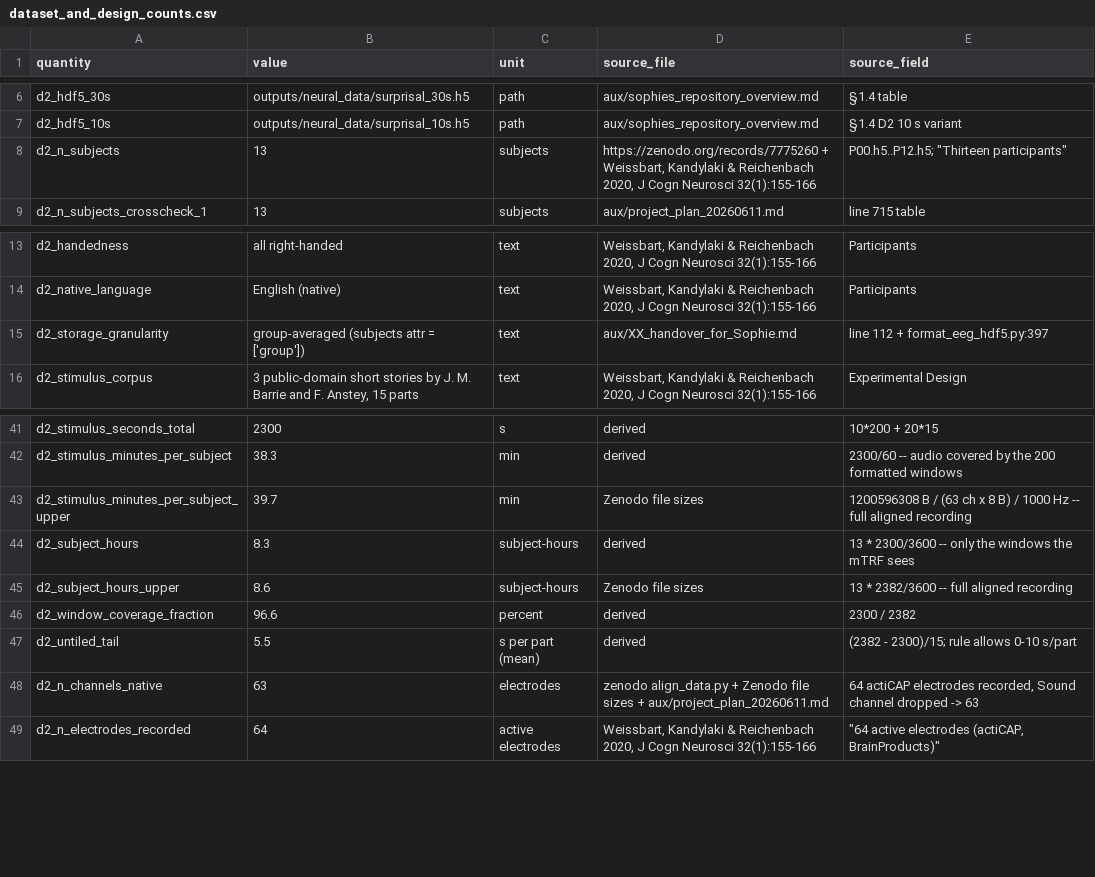
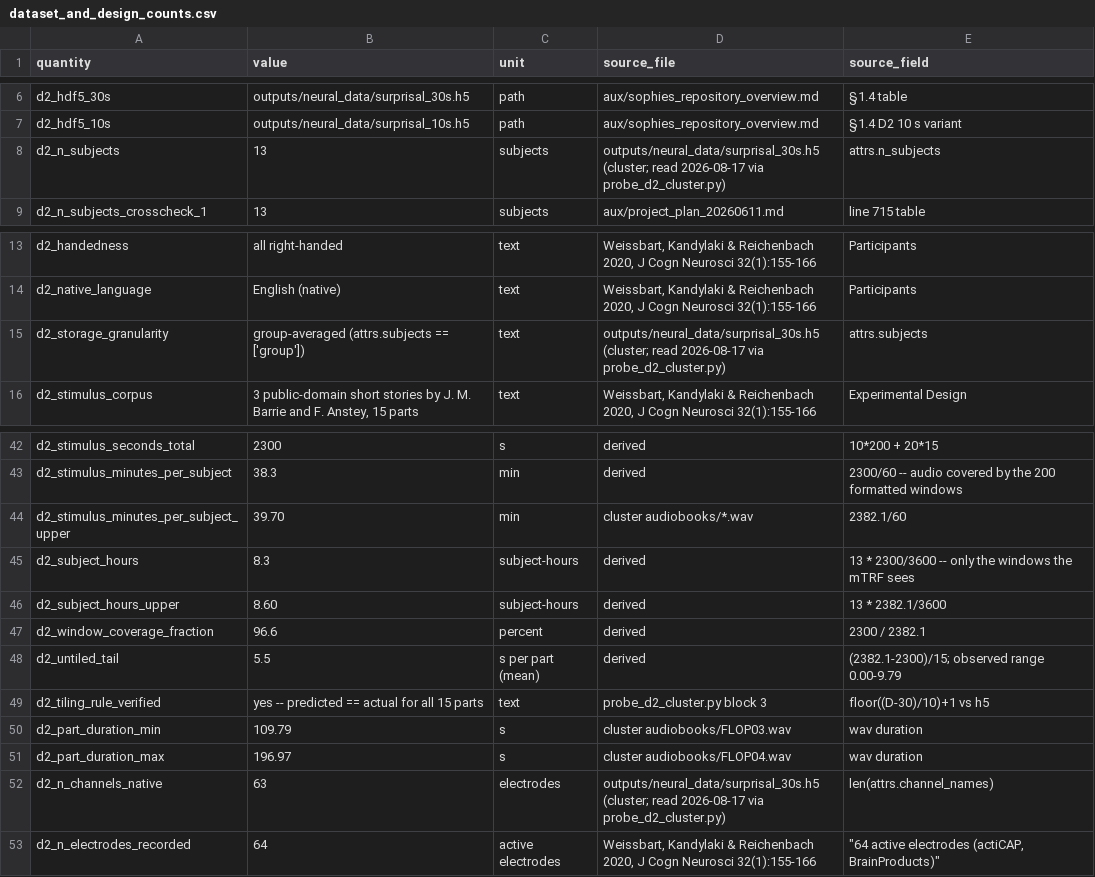
Before and after one commit to hanme/multimodal-brain-scaling, a CSV file: aux/analysis_presentation/dataset_and_design_counts.csv, drawn as a sheet; only a part is shown, gaps mark what is left out; the diff covers the shown part only.

Commit message:
Close the D2 open items with a cluster read of surprisal_30s.h5
Ran probe_d2_cluster.py on jed. Every derived D2 number is now read rather than
inferred, and the last assumption behind subject-hours is discharged.

- attrs confirm n_subjects 13, 30 s / 10 s / 50 Hz, subjects ['group'],
  test_parts AUNP02/BROP02/BROP03, 63 channel_names, 69 rois.
- Test split now broken down per part: AUNP02 13, BROP02 16, BROP03 14.
- Tiling rule VERIFIED: predicted window count equals the h5 count for all 15
  parts, so format_eeg_hdf5_surprisal.py tiles like format_eeg_hdf5.py. Total
  audio 2382.1 s = 39.70 min, agreeing with the Zenodo file-size derivation and
  the paper's 40 min; the 200 windows cover 96.6% of it. Subject-hours 8.31 into
  the mapping, 8.60 recorded.
- NC floor enumerated: 47 of 63 electrodes retained, matching eeg_mapping/*.json.
  The 16 dropped are listed; 11 of them sit at r ~ 0.001, the same near-exact-zero
  signature that disqualified D1. This also explains the parcel memberships in
  XX_handover (temporal = T7 alone, no P8, no Oz) and the six-member fc_roi
  (FC1 fails at r = 0.001).
- wav2vec2 chosen_layer JSONs appeared locally and are folded in:
  encoder.layers.2 / encoder.layers.12, matching the SLURM map.

probe_d2_cluster.py block 4 fixed: it counted the 6 pseudo-ROIs as electrodes and
reported 53 survivors instead of 47. Now separates them and flags near-zero
ceilings.

```diff
--- a/aux/analysis_presentation/dataset_and_design_counts.csv
+++ b/aux/analysis_presentation/dataset_and_design_counts.csv
@@ -7,3 +7,3 @@ d2_hdf5_30s,outputs/neural_data/surprisal_30s.h5,path,aux/sophies_repository_ove
 d2_hdf5_10s,outputs/neural_data/surprisal_10s.h5,path,aux/sophies_repository_overview.md,§1.4 D2 10 s variant
-d2_n_subjects,13,subjects,"https://zenodo.org/records/7775260 + Weissbart, Kandylaki & Reichenbach 2020, J Cogn Neurosci 32(1):155-166","P00.h5..P12.h5; ""Thirteen participants"""
+d2_n_subjects,13,subjects,outputs/neural_data/surprisal_30s.h5 (cluster; read 2026-08-17 via probe_d2_cluster.py),attrs.n_subjects
 d2_n_subjects_crosscheck_1,13,subjects,aux/project_plan_20260611.md,line 715 table
@@ -14,3 +14,3 @@ d2_handedness,all right-handed,text,"Weissbart, Kandylaki & Reichenbach 2020, J
 d2_native_language,English (native),text,"Weissbart, Kandylaki & Reichenbach 2020, J Cogn Neurosci 32(1):155-166",Participants
-d2_storage_granularity,group-averaged (subjects attr = ['group']),text,aux/XX_handover_for_Sophie.md,line 112 + format_eeg_hdf5.py:397
+d2_storage_granularity,group-averaged (attrs.subjects == ['group']),text,outputs/neural_data/surprisal_30s.h5 (cluster; read 2026-08-17 via probe_d2_cluster.py),attrs.subjects
 d2_stimulus_corpus,"3 public-domain short stories by J. M. Barrie and F. Anstey, 15 parts",text,"Weissbart, Kandylaki & Reichenbach 2020, J Cogn Neurosci 32(1):155-166",Experimental Design
@@ -42,8 +43,11 @@ d2_stimulus_seconds_total,2300,s,derived,10*200 + 20*15
 d2_stimulus_minutes_per_subject,38.3,min,derived,2300/60 -- audio covered by the 200 formatted windows
-d2_stimulus_minutes_per_subject_upper,39.7,min,Zenodo file sizes,1200596308 B / (63 ch x 8 B) / 1000 Hz -- full aligned recording
+d2_stimulus_minutes_per_subject_upper,39.70,min,cluster audiobooks/*.wav,2382.1/60
 d2_subject_hours,8.3,subject-hours,derived,13 * 2300/3600 -- only the windows the mTRF sees
-d2_subject_hours_upper,8.6,subject-hours,Zenodo file sizes,13 * 2382/3600 -- full aligned recording
-d2_window_coverage_fraction,96.6,percent,derived,2300 / 2382
-d2_untiled_tail,5.5,s per part (mean),derived,(2382 - 2300)/15; rule allows 0-10 s/part
-d2_n_channels_native,63,electrodes,zenodo align_data.py + Zenodo file sizes + aux/project_plan_20260611.md,"64 actiCAP electrodes recorded, Sound channel dropped -> 63"
+d2_subject_hours_upper,8.60,subject-hours,derived,13 * 2382.1/3600
+d2_window_coverage_fraction,96.6,percent,derived,2300 / 2382.1
+d2_untiled_tail,5.5,s per part (mean),derived,(2382.1-2300)/15; observed range 0.00-9.79
+d2_tiling_rule_verified,yes -- predicted == actual for all 15 parts,text,probe_d2_cluster.py block 3,floor((D-30)/10)+1 vs h5
+d2_part_duration_min,109.79,s,cluster audiobooks/FLOP03.wav,wav duration
+d2_part_duration_max,196.97,s,cluster audiobooks/FLOP04.wav,wav duration
+d2_n_channels_native,63,electrodes,outputs/neural_data/surprisal_30s.h5 (cluster; read 2026-08-17 via probe_d2_cluster.py),len(attrs.channel_names)
 d2_n_electrodes_recorded,64,active electrodes,"Weissbart, Kandylaki & Reichenbach 2020, J Cogn Neurosci 32(1):155-166","""64 active electrodes (actiCAP, BrainProducts)"""
```
Also changed, not shown: 6 added rows and 25 edited cells elsewhere in this file, 14 other files.
